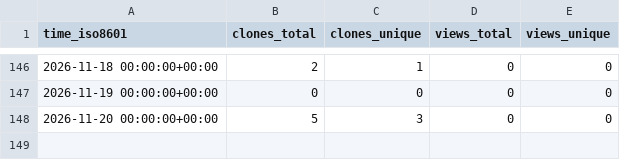
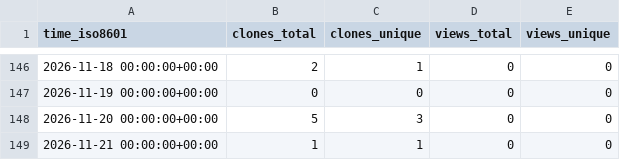
Before and after one commit to MeherBhaskar/temporal-debug-stats, a CSV file: MeherBhaskar/temporal-debug-skill/ghrs-data/views_clones_aggregate.csv, drawn as a sheet; only a part is shown, gaps mark what is left out; the diff names each change by its address in the sheet, - before the commit and + after, or states it on an @@ line.

```diff
--- a/MeherBhaskar/temporal-debug-skill/ghrs-data/views_clones_aggregate.csv
+++ b/MeherBhaskar/temporal-debug-skill/ghrs-data/views_clones_aggregate.csv
+row 149: 2026-11-21 00:00:00+00:00 | 1 | 1 | 0 | 0
```
Also changed, not shown: 1 other file.
